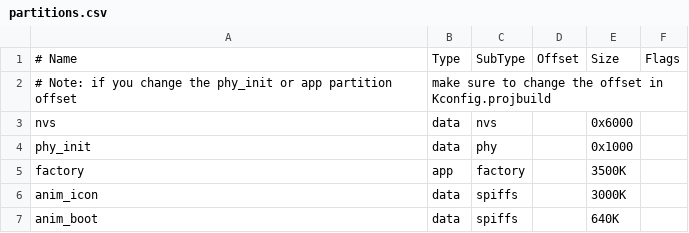
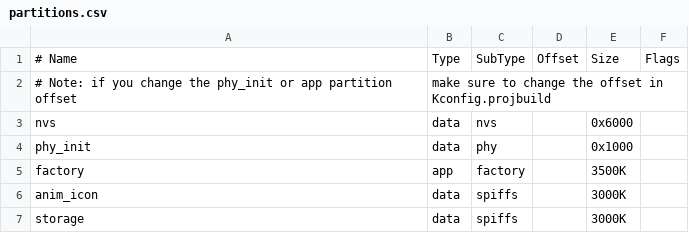
Before and after one commit to espressif2022/esp_emote_expression, a CSV file: test_apps/partitions.csv, drawn as a sheet.

Commit message:
feat: enhance UI and assets support
- add default font and default objects
- remove boot animation
- add custom widget test
- add assets user get API

```diff
--- a/test_apps/partitions.csv
+++ b/test_apps/partitions.csv
@@ -6,2 +6,2 @@ factory,      app,  factory, ,        3500K,
 anim_icon,    data, spiffs,  ,        3000K,
-anim_boot,    data, spiffs,  ,        640K,
+storage,      data, spiffs,  ,        3000K,
```
Also changed, not shown: 30 other files.
